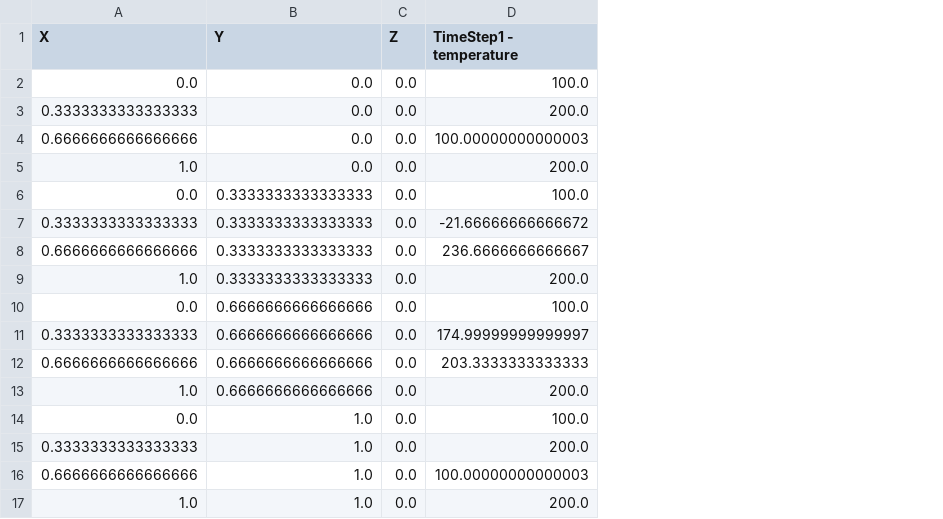
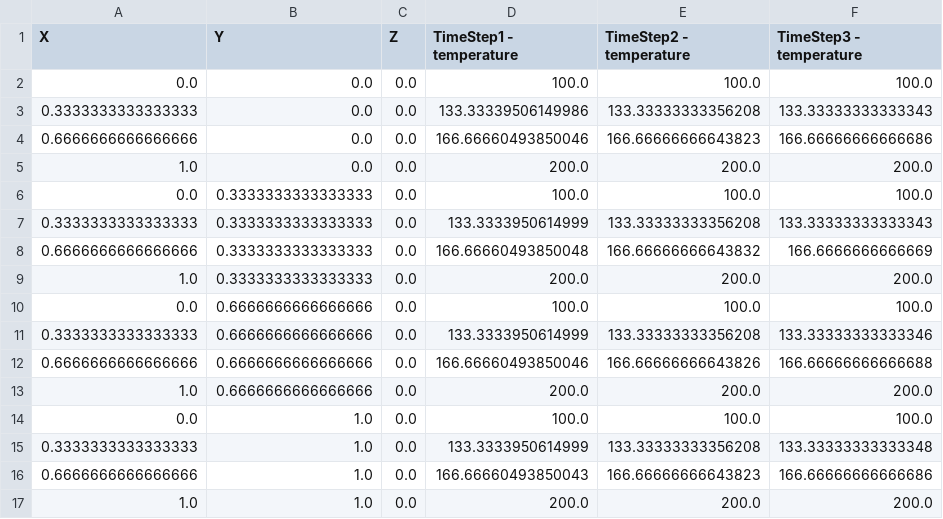
Before and after one commit to GustavoExel/PyEFVLib, a CSV file: results/heat_transfer_2d/linear/Script.json/Results.csv, drawn as a sheet; the diff names each change by its address in the sheet, - before the commit and + after, or states it on an @@ line.

```diff
--- a/results/heat_transfer_2d/linear/Script.json/Results.csv
+++ b/results/heat_transfer_2d/linear/Script.json/Results.csv
+column E (TimeStep2 - temperature), rows 2-17: 100.0 | 133.33333333356208 | 166.66666666643823 | 200.0 | 100.0 | 133.33333333356208 | 166.66666666643832 | 200.0 | 100.0 | 133.33333333356208 | 166.66666666643826 | 200.0 | 100.0 | 133.33333333356208 | 166.66666666643823 | 200.0
+column F (TimeStep3 - temperature), rows 2-17: 100.0 | 133.33333333333343 | 166.66666666666686 | 200.0 | 100.0 | 133.33333333333343 | 166.6666666666669 | 200.0 | 100.0 | 133.33333333333346 | 166.66666666666688 | 200.0 | 100.0 | 133.33333333333348 | 166.66666666666686 | 200.0
-D3 (TimeStep1 - temperature): 200.0
+D3 (TimeStep1 - temperature): 133.33339506149986
-D4 (TimeStep1 - temperature): 100.00000000000003
+D4 (TimeStep1 - temperature): 166.66660493850046
-D7 (TimeStep1 - temperature): -21.66666666666672
+D7 (TimeStep1 - temperature): 133.3333950614999
-D8 (TimeStep1 - temperature): 236.6666666666667
+D8 (TimeStep1 - temperature): 166.66660493850048
-D11 (TimeStep1 - temperature): 174.99999999999997
+D11 (TimeStep1 - temperature): 133.3333950614999
-D12 (TimeStep1 - temperature): 203.3333333333333
+D12 (TimeStep1 - temperature): 166.66660493850046
-D15 (TimeStep1 - temperature): 200.0
+D15 (TimeStep1 - temperature): 133.3333950614999
-D16 (TimeStep1 - temperature): 100.00000000000003
+D16 (TimeStep1 - temperature): 166.66660493850043
```
Also changed, not shown: results/gui/Results.csv, 8 other files.
